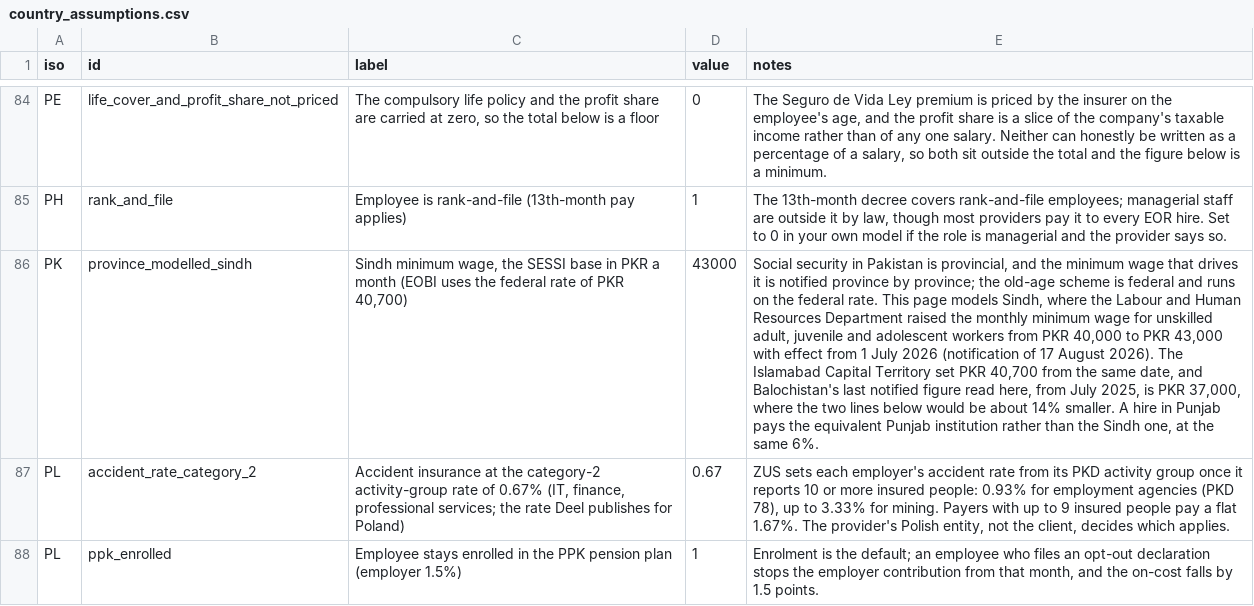
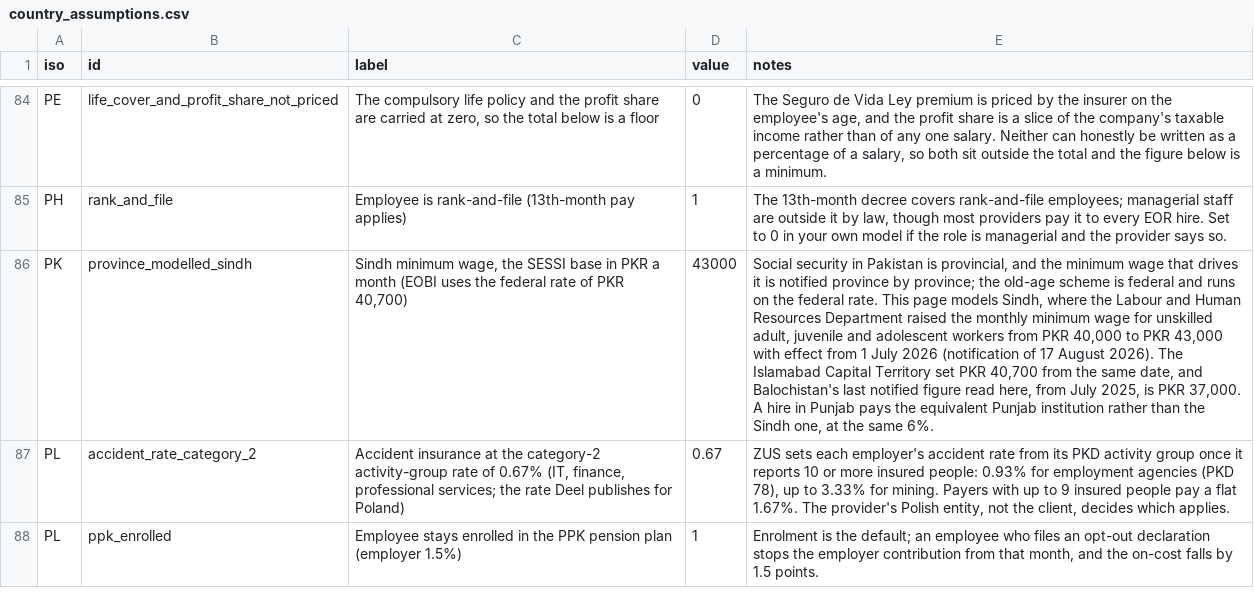
Before and after one commit to eorscope/employer-costs, a CSV file: country_assumptions.csv, drawn as a sheet; only a part is shown, gaps mark what is left out; the diff covers the shown part only; the diff names each change by its address in the sheet, - before the commit and + after, or states it on an @@ line.

```diff
--- a/country_assumptions.csv
+++ b/country_assumptions.csv
-E86 (notes): …is PKR 37,000, where the two lines below would be about 14% smaller. A hire…
+E86 (notes): …is PKR 37,000. A hire…
```
Also changed, not shown: 8 edited cells elsewhere in this file, country_summary.csv, 2 other files.
